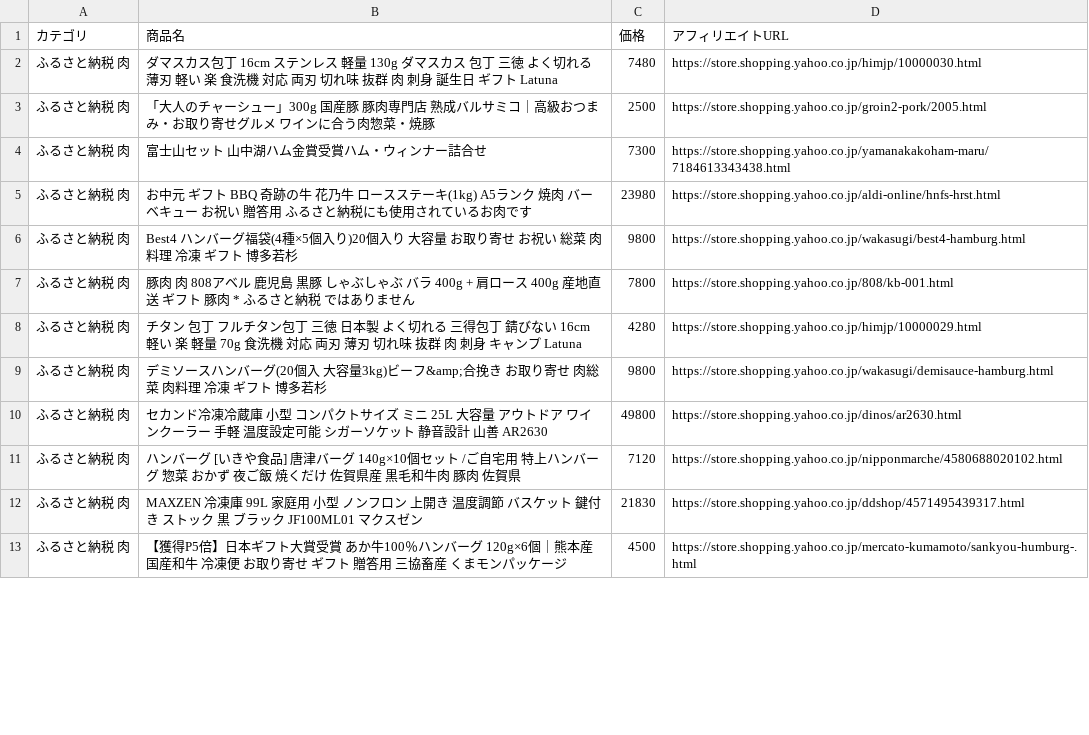
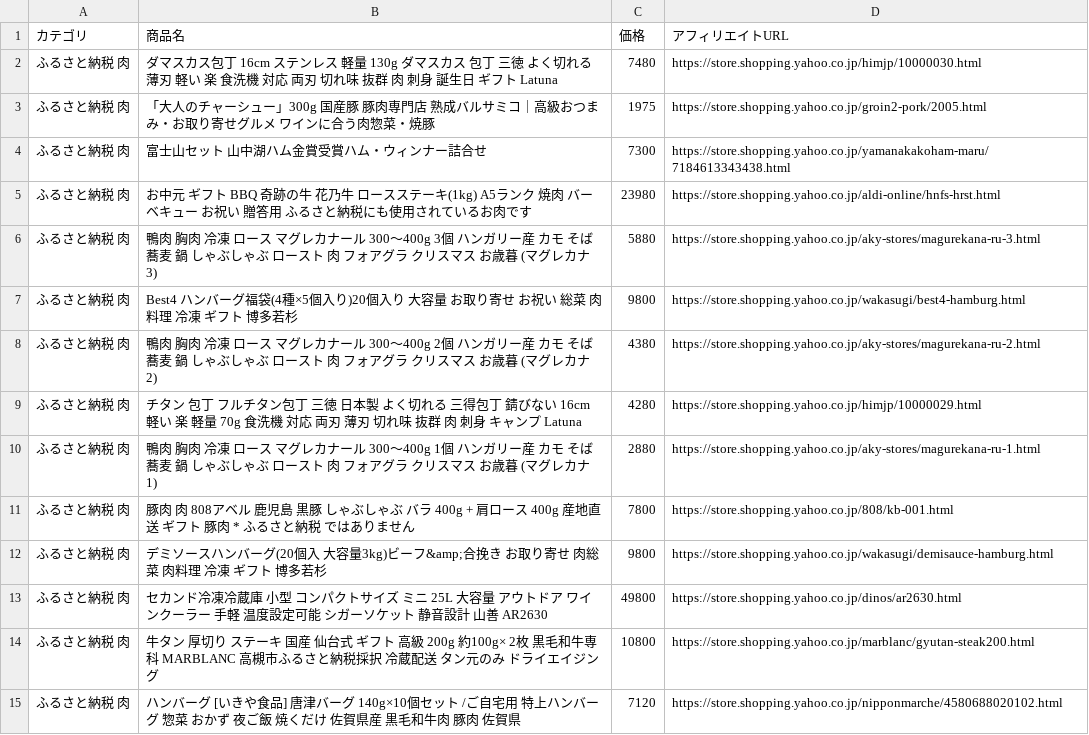
Before and after one commit to nrh44702-cell/yahoo-furusato, a CSV file: affiliate_products.csv, drawn as a sheet; only a part is shown; the shorter side is filled out with more unchanged rows; the diff covers the shown part only.

```diff
--- a/affiliate_products.csv
+++ b/affiliate_products.csv
@@ -2,10 +2,14 @@
 ふるさと納税 肉,ダマスカス包丁 16cm ステンレス 軽量 130g ダマスカス 包丁 三徳 よく切れる 薄刃 軽い 楽 食洗機 対応 両刃 切れ味 抜群 肉 刺身 誕生日 ギフト Latuna,7480,https://store.shopping.yahoo.co.jp/himjp/10000030.html
-ふるさと納税 肉,「大人のチャーシュー」300g 国産豚 豚肉専門店 熟成バルサミコ｜高級おつまみ・お取り寄せグルメ ワインに合う肉惣菜・焼豚,2500,https://store.shopping.yahoo.co.jp/groin2-pork/2005.html
+ふるさと納税 肉,「大人のチャーシュー」300g 国産豚 豚肉専門店 熟成バルサミコ｜高級おつまみ・お取り寄せグルメ ワインに合う肉惣菜・焼豚,1975,https://store.shopping.yahoo.co.jp/groin2-pork/2005.html
 ふるさと納税 肉,富士山セット 山中湖ハム金賞受賞ハム・ウィンナー詰合せ,7300,https://store.shopping.yahoo.co.jp/yamanakakoham-maru/7184613343438.html
 ふるさと納税 肉,お中元 ギフト BBQ 奇跡の牛 花乃牛 ロースステーキ(1kg) A5ランク 焼肉 バーベキュー お祝い 贈答用 ふるさと納税にも使用されているお肉です,23980,https://store.shopping.yahoo.co.jp/aldi-online/hnfs-hrst.html
+ふるさと納税 肉,鴨肉 胸肉 冷凍 ロース マグレカナール 300〜400g 3個 ハンガリー産 カモ そば 蕎麦 鍋 しゃぶしゃぶ ロースト 肉 フォアグラ クリスマス お歳暮 (マグレカナ 3),5880,https://store.shopping.yahoo.co.jp/aky-stores/magurekana-ru-3.html
 ふるさと納税 肉,Best4 ハンバーグ福袋(4種×5個入り)20個入り 大容量 お取り寄せ お祝い 総菜 肉料理 冷凍 ギフト 博多若杉,9800,https://store.shopping.yahoo.co.jp/wakasugi/best4-hamburg.html
+ふるさと納税 肉,鴨肉 胸肉 冷凍 ロース マグレカナール 300〜400g 2個 ハンガリー産 カモ そば 蕎麦 鍋 しゃぶしゃぶ ロースト 肉 フォアグラ クリスマス お歳暮 (マグレカナ 2),4380,https://store.shopping.yahoo.co.jp/aky-stores/magurekana-ru-2.html
+ふるさと納税 肉,チタン 包丁 フルチタン包丁 三徳 日本製 よく切れる 三得包丁 錆びない 16cm 軽い 楽 軽量 70g 食洗機 対応 両刃 薄刃 切れ味 抜群 肉 刺身 キャンプ Latuna,4280,https://store.shopping.yahoo.co.jp/himjp/10000029.html
+ふるさと納税 肉,鴨肉 胸肉 冷凍 ロース マグレカナール 300〜400g 1個 ハンガリー産 カモ そば 蕎麦 鍋 しゃぶしゃぶ ロースト 肉 フォアグラ クリスマス お歳暮 (マグレカナ 1),2880,https://store.shopping.yahoo.co.jp/aky-stores/magurekana-ru-1.html
 ふるさと納税 肉,豚肉 肉 808アベル 鹿児島 黒豚 しゃぶしゃぶ バラ 400g + 肩ロース 400g 産地直送 ギフト 豚肉 * ふるさと納税 ではありません,7800,https://store.shopping.yahoo.co.jp/808/kb-001.html
-ふるさと納税 肉,チタン 包丁 フルチタン包丁 三徳 日本製 よく切れる 三得包丁 錆びない 16cm 軽い 楽 軽量 70g 食洗機 対応 両刃 薄刃 切れ味 抜群 肉 刺身 キャンプ Latuna,4280,https://store.shopping.yahoo.co.jp/himjp/10000029.html
 ふるさと納税 肉,デミソースハンバーグ(20個入 大容量3kg)ビーフ&amp;合挽き お取り寄せ 肉総菜 肉料理 冷凍 ギフト 博多若杉,9800,https://store.shopping.yahoo.co.jp/wakasugi/demisauce-hamburg.html
 ふるさと納税 肉,セカンド冷凍冷蔵庫 小型 コンパクトサイズ ミニ 25L 大容量 アウトドア ワインクーラー 手軽 温度設定可能 シガーソケット 静音設計 山善 AR2630,49800,https://store.shopping.yahoo.co.jp/dinos/ar2630.html
+ふるさと納税 肉,牛タン 厚切り ステーキ 国産 仙台式 ギフト 高級 200g 約100g× 2枚 黒毛和牛専科 MARBLANC 高槻市ふるさと納税採択 冷蔵配送 タン元のみ ドライエイジング,10800,https://store.shopping.yahoo.co.jp/marblanc/gyutan-steak200.html
 ふるさと納税 肉,ハンバーグ [いきや食品] 唐津バーグ 140g×10個セット /ご自宅用 特上ハンバーグ 惣菜 おかず 夜ご飯 焼くだけ 佐賀県産 黒毛和牛肉 豚肉 佐賀県,7120,https://store.shopping.yahoo.co.jp/nipponmarche/4580688020102.html
```
Also changed, not shown: 6 added rows, 9 removed rows and 19 moved rows elsewhere in this file, 1 other file.
